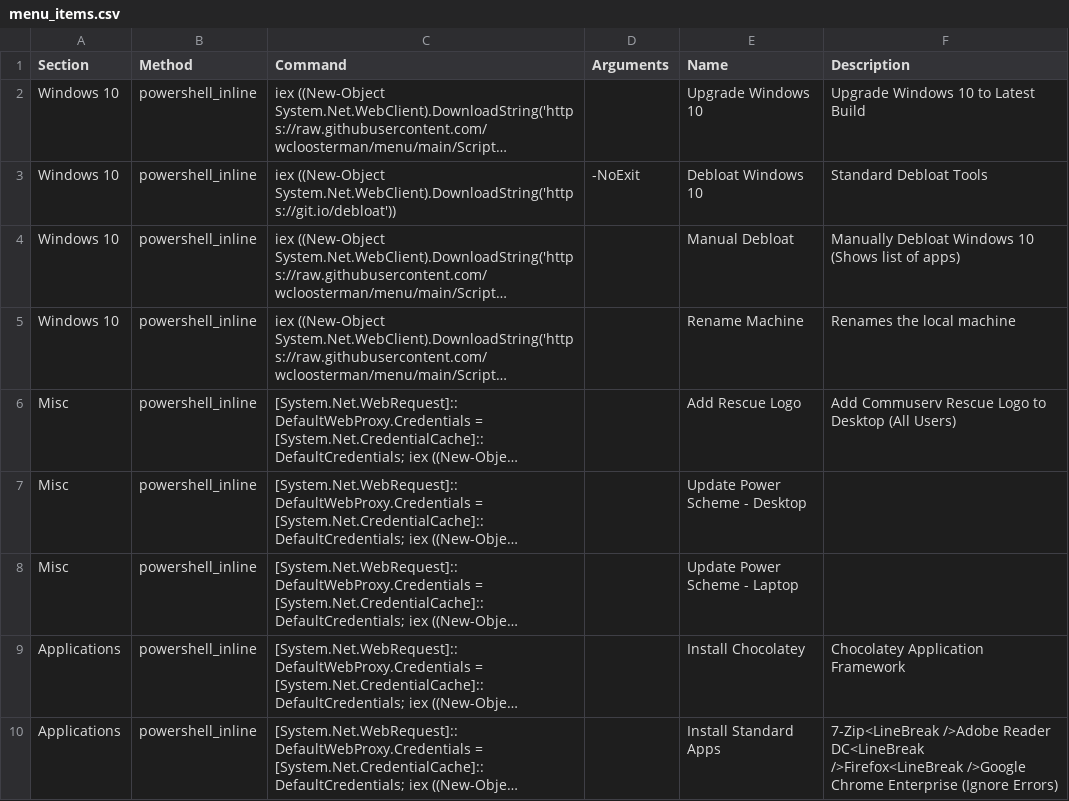
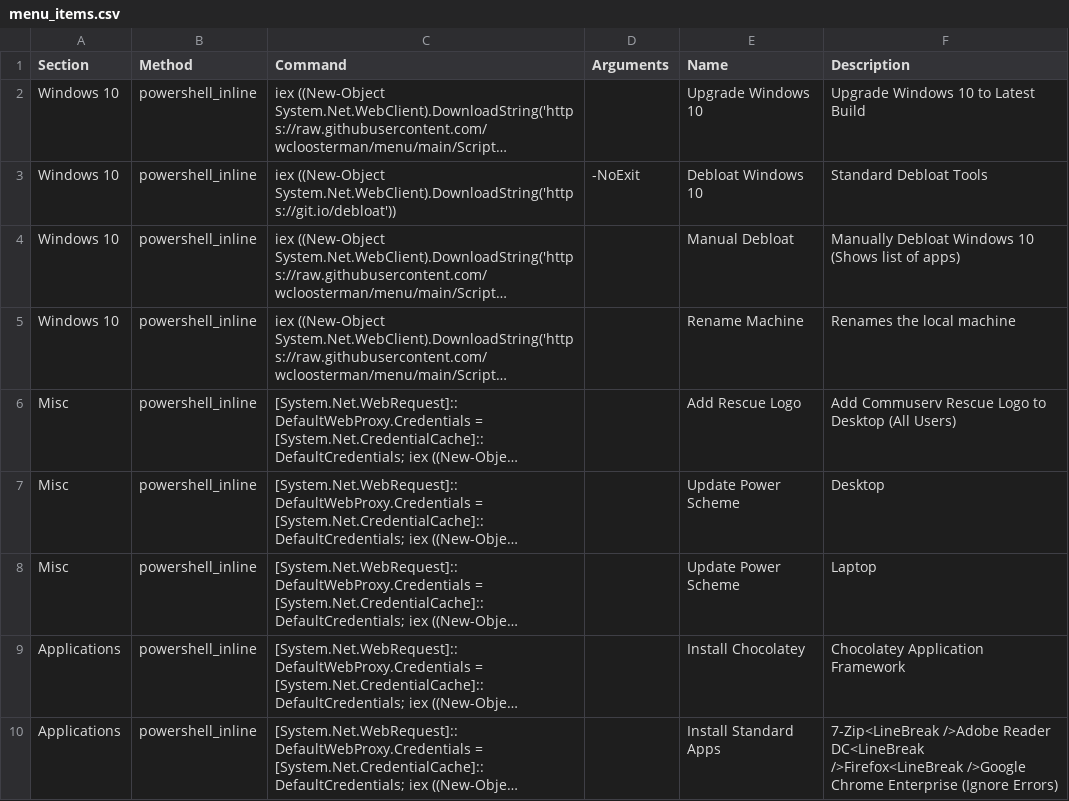
Before and after one commit to wcloosterman/menu, a CSV file: menu_items.csv, drawn as a sheet; long unchanged cells end in …; the diff names each change by its address in the sheet, - before the commit and + after, or states it on an @@ line.

Commit message:
Update menu_items.csv

```diff
--- a/menu_items.csv
+++ b/menu_items.csv
-E7 (Name): Update Power Scheme - Desktop
+E7 (Name): Update Power Scheme
-F7 (Description): (empty)
+F7 (Description): Desktop
-E8 (Name): Update Power Scheme - Laptop
+E8 (Name): Update Power Scheme
-F8 (Description): (empty)
+F8 (Description): Laptop
```
